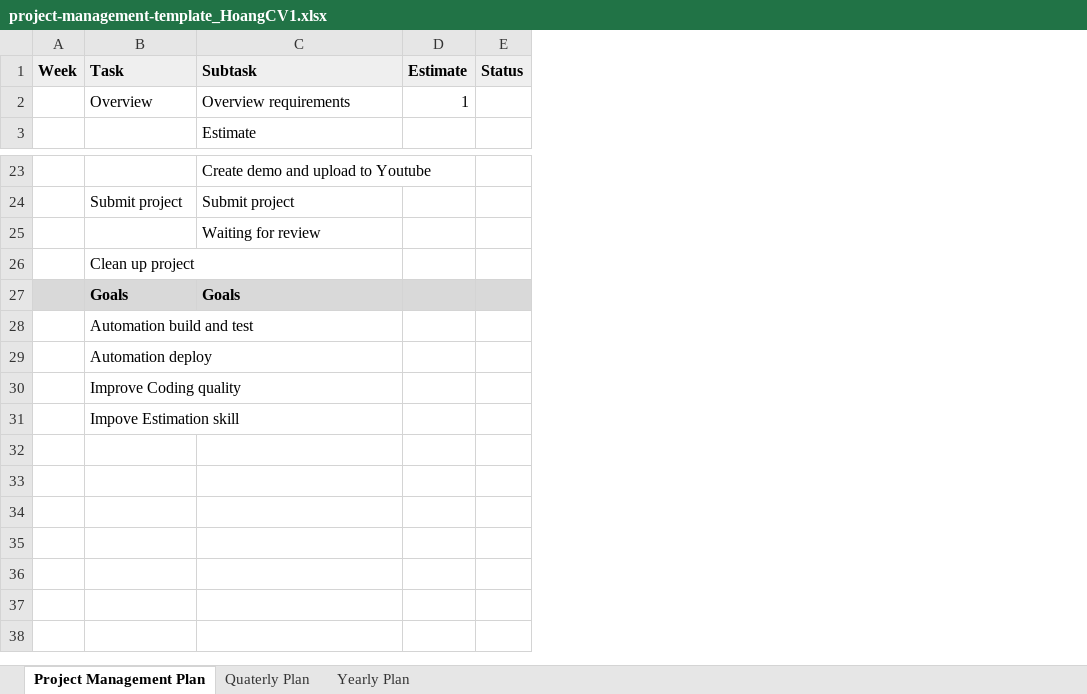
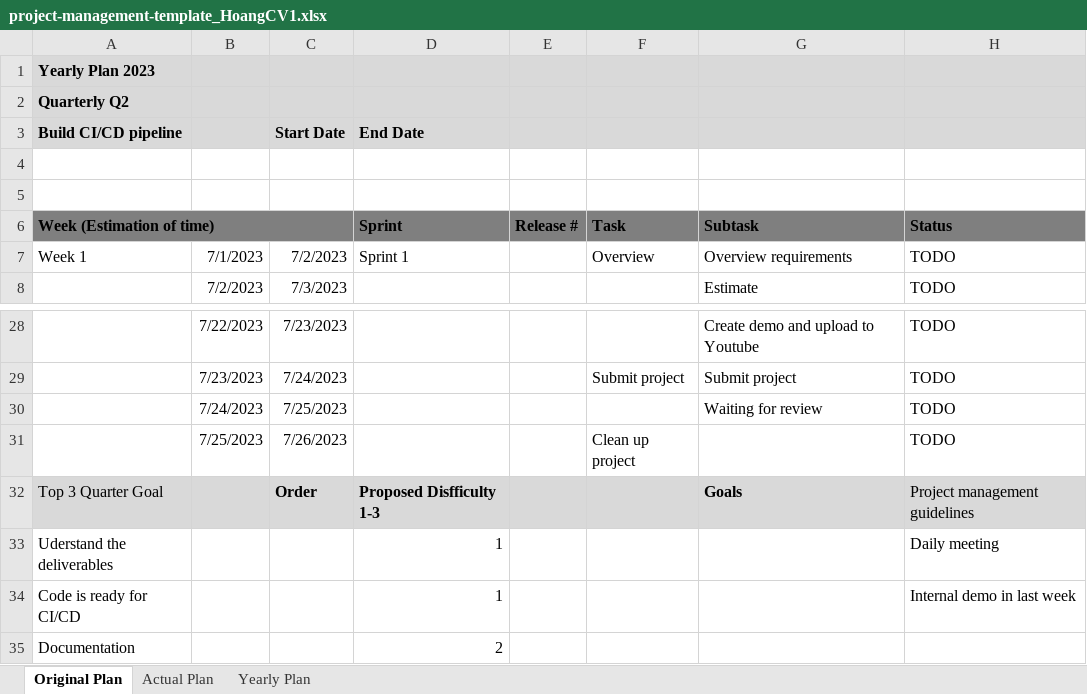
Before and after one commit to hoangsc/UdacityDevOps, an Excel workbook: project-management-template_HoangCV1.xlsx, sheet Original Plan, drawn as a sheet; only a part is shown, gaps mark what is left out; values as stored, in another font and other column widths than the file's, no borders; removed rows and columns are numbered as before the commit, all else as after; the diff names each change by its address in the sheet, - before the commit and + after, or states it on an @@ line.

```diff
--- a/project-management-template_HoangCV1.xlsx (sheet Original Plan)
+++ b/project-management-template_HoangCV1.xlsx (sheet Original Plan)
-sheet tab: Project Management Plan
+sheet tab: Original Plan
-sheet tab: Quaterly Plan
+sheet tab: Actual Plan
-column A, row 1: Week
+column A, rows 6-7: Week (Estimation of time) | Week 1; rows 32-35: Top 3 Quarter Goal | Uderstand the deliverables | Code is ready for CI/CD | Documentation
+column B, rows 7-8: 7/1/2023 | 7/2/2023; rows 28-31: 7/22/2023 | 7/23/2023 | 7/24/2023 | 7/25/2023
+column C, rows 7-8: 7/2/2023 | 7/3/2023; rows 28-32: 7/23/2023 | 7/24/2023 | 7/25/2023 | 7/26/2023 | Order
+column D, rows 6-7: Sprint | Sprint 1; rows 32-35: Proposed Disfficulty 1-3 | 1 | 1 | 2
+column E, row 6: Release #
-column D, rows 1-2: Estimate | 1
-column E, row 1: Status
+column H, rows 6-8: Status | TODO | TODO; rows 28-34: TODO | TODO | TODO | TODO | Project management guidelines | Daily meeting | Internal demo in last week
+row 1: Yearly Plan 2023
+row 2: Quarterly Q2
+row 3: Build CI/CD pipeline |  | Start Date | End Date
+row 4: (empty)
+row 5: (empty)
-F6:G6 fill: #EFEFEF
+F6:G6 fill: #7F7F7F
-F32: Goals
+F32: (empty)
-F33: Automation build and test
+F33: (empty)
-F34: Automation deploy
+F34: (empty)
-F35: Improve Coding quality
+F35: (empty)
-row 31:  | Impove Estimation skill
```
Also changed, not shown: sheet Actual Plan, 1 other file.
